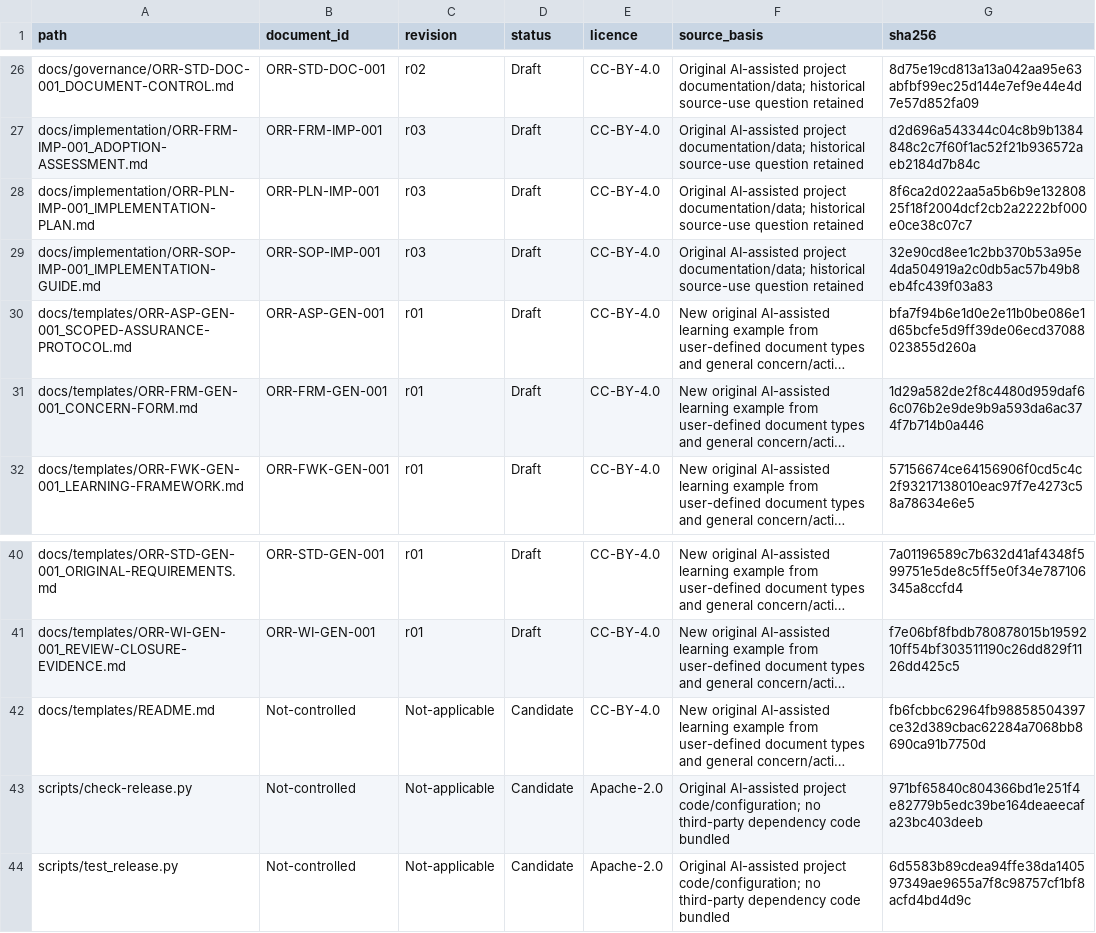
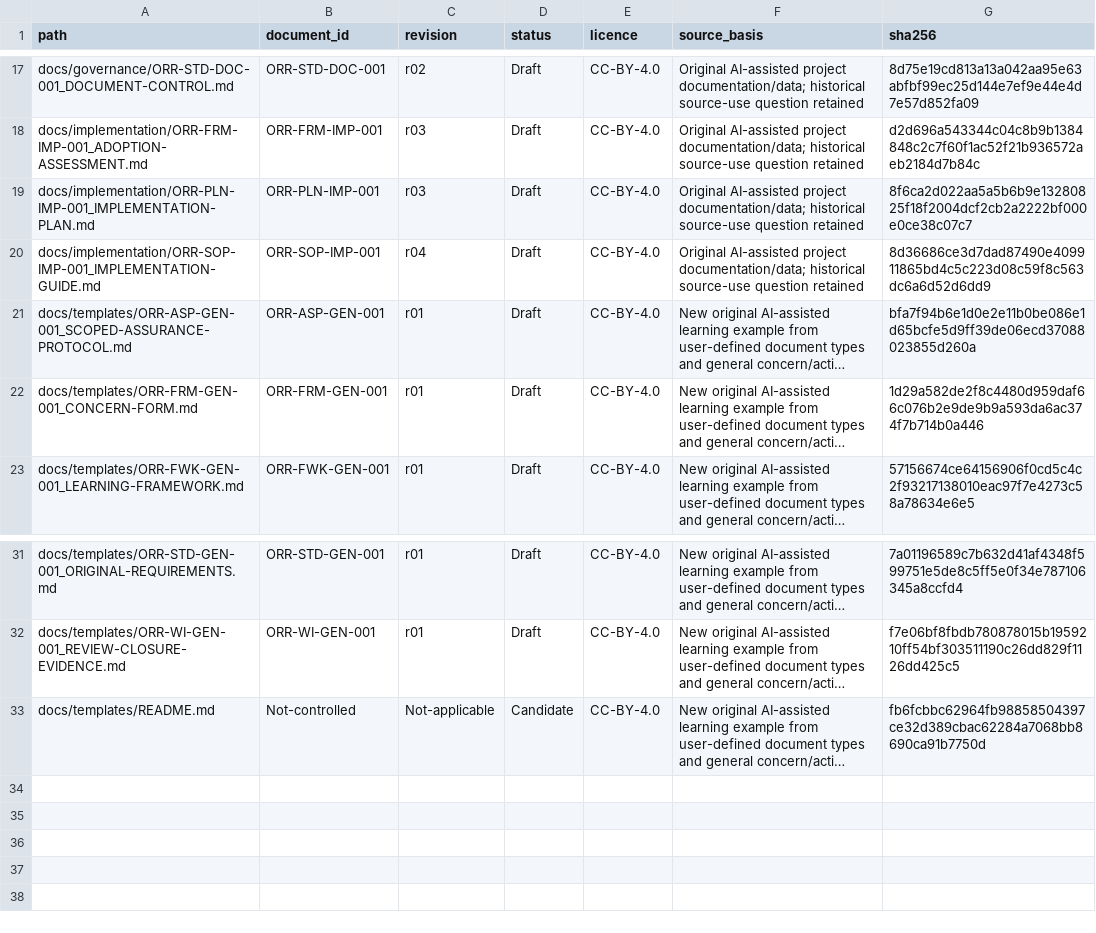
Before and after one commit to isoenthusiast/orr-ims, a CSV file: docs/governance/ORR-REG-REL-001_RELEASE-INVENTORY.csv, drawn as a sheet; only a part is shown, gaps mark what is left out; long unchanged cells end in …; removed rows and columns are numbered as before the commit, all else as after; the diff covers the shown part only; the diff names each change by its address in the sheet, - before the commit and + after, or states it on an @@ line.

Commit message:
Focus public repository on IMS standards, templates and protective governance
Retain 32 files covering original ORR definitions, reusable templates, adoption
guidance and rights/publication records. Move eleven branding, application-preview
and maintainer-script files into ignored local storage; preserve public history
and existing licence grants.

Simplify navigation, repair the implementation guide's historical source reference,
update controlled revisions and the explicit publication inventory, and record
Edward Wee's authorization to publish this reduced draft selection. Accepted
publication risks remain open; no legal clearance or operational approval implied.

Validation: 32-file release check and all 16 local regression tests pass;
no ignored maintainer files or private review evidence included.

```diff
--- a/docs/governance/ORR-REG-REL-001_RELEASE-INVENTORY.csv
+++ b/docs/governance/ORR-REG-REL-001_RELEASE-INVENTORY.csv
-C20 (revision): r03
+C20 (revision): r04
-G20 (sha256): 32e90cd8ee1c2bb370b53a95e4da504919a2c0db5ac57b49b8eb4fc439f03a83
+G20 (sha256): 8d36686ce3d7dad87490e409911865bd4c5c223d08c59f8c563dc6a6d52d6dd9
-row 43: scripts/check-release.py | Not-controlled | Not-applicable | Candidate | Apache-2.0 | Original AI-assisted project code/configuration; no third-party dependency code bundled | 971bf65840c804366bd1e251f4e82779b5edc39be164deaeecafa23bc403deeb
-row 44: scripts/test_release.py | Not-controlled | Not-applicable | Candidate | Apache-2.0 | Original AI-assisted project code/configuration; no third-party dependency code bundled | 6d5583b89cdea94ffe38da140597349ae9655a7f8c98757cf1bf8acfd4bd4d9c
```
Also changed, not shown: 9 removed rows and 14 edited cells elsewhere in this file, 22 other files.
